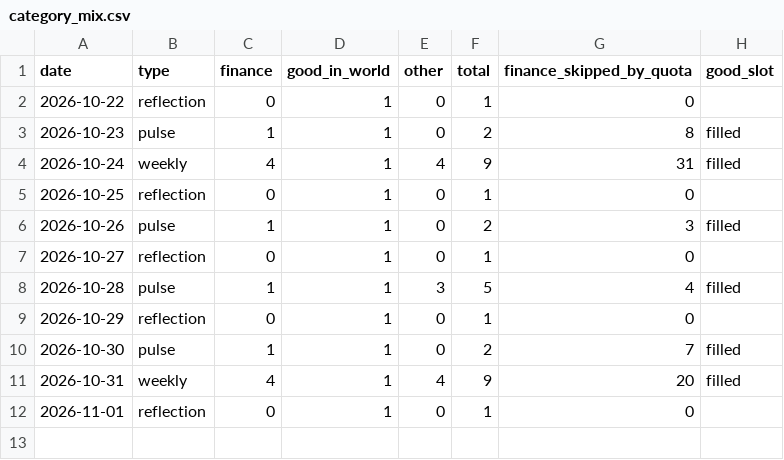
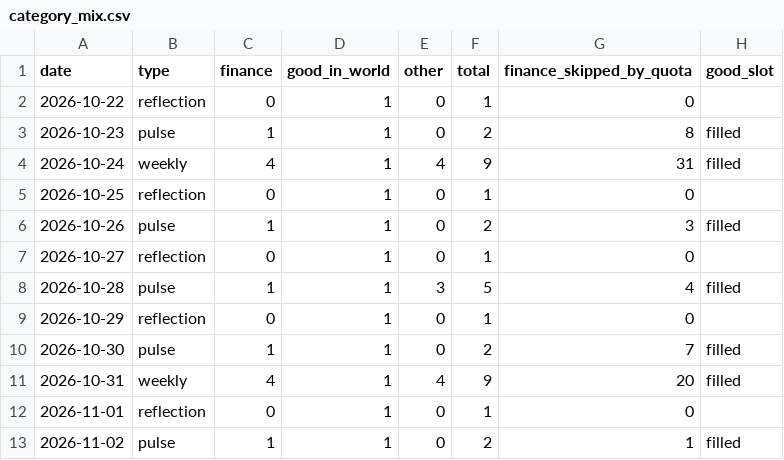
Before and after one commit to toadlab/Repository-1, a CSV file: data/state/category_mix.csv, drawn as a sheet; the diff names each change by its address in the sheet, - before the commit and + after, or states it on an @@ line.

Commit message:
Update digest data [skip ci]

```diff
--- a/data/state/category_mix.csv
+++ b/data/state/category_mix.csv
+row 13: 2026-11-02 | pulse | 1 | 1 | 0 | 2 | 1 | filled
```
Also changed, not shown: 6 other files.
